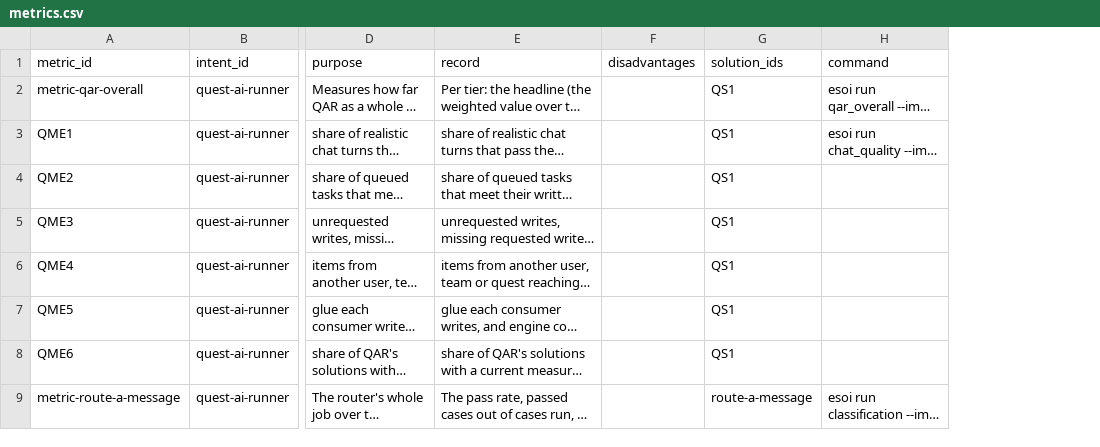
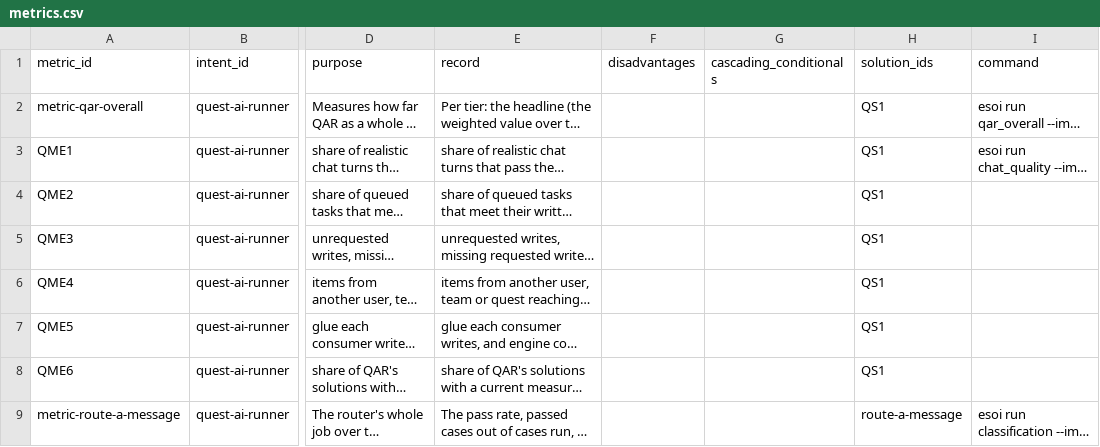
Before and after one commit to SpiritualData/quest-ai-runner, a CSV file: esoi/tracker/metrics.csv, drawn as a sheet; only a part is shown, gaps mark what is left out; long unchanged cells end in …; the diff names each change by its address in the sheet, - before the commit and + after, or states it on an @@ line.

```diff
--- a/esoi/tracker/metrics.csv
+++ b/esoi/tracker/metrics.csv
+column G (cascading_conditionals), empty
```
Also changed, not shown: 13 other files.
